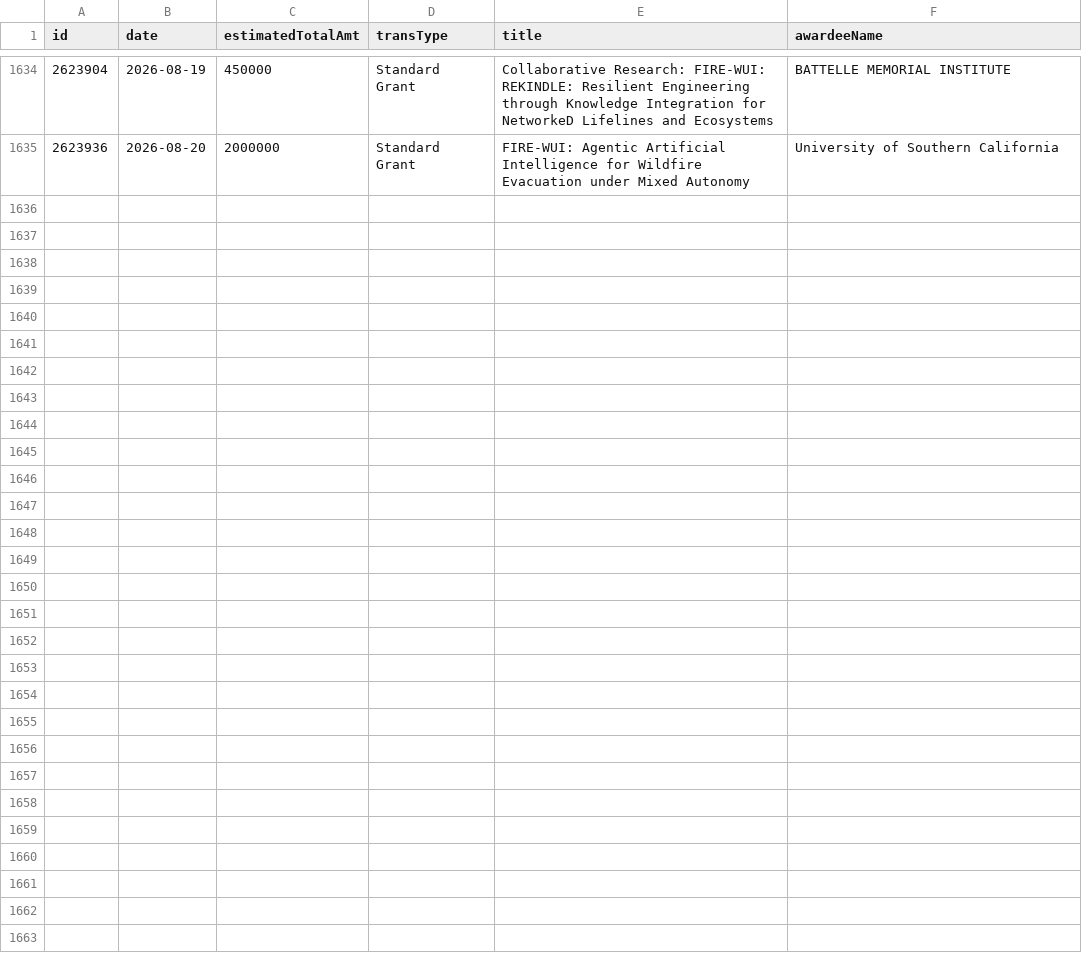
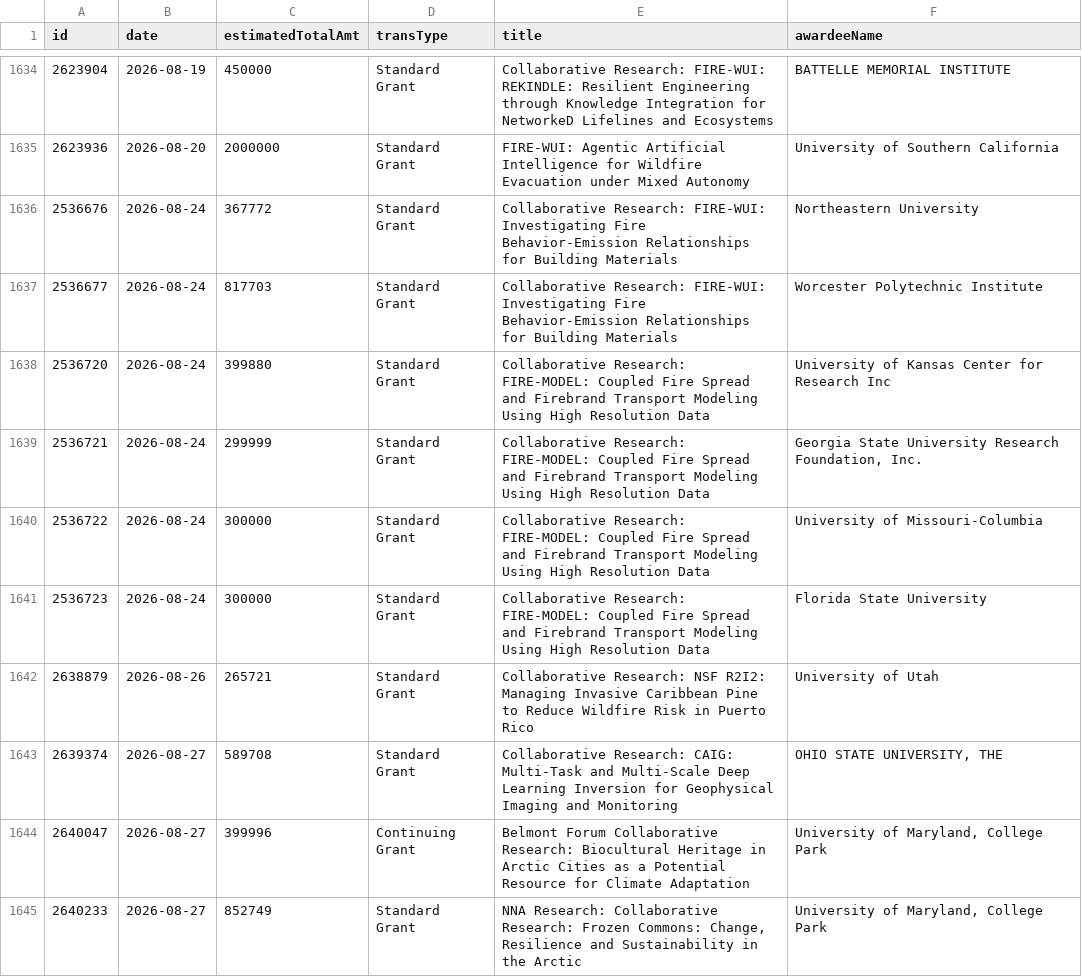
Before and after one commit to jpwolfson/science-funding-dashboard, a CSV file: data/nsf/geo/rise/awards.csv, drawn as a sheet; only a part is shown, gaps mark what is left out; the diff names each change by its address in the sheet, - before the commit and + after, or states it on an @@ line.

```diff
--- a/data/nsf/geo/rise/awards.csv
+++ b/data/nsf/geo/rise/awards.csv
+row 1636: 2536676 | 2026-08-24 | 367772 | Standard Grant | Collaborative Research: FIRE-WUI: Investigating Fire Behavior-Emission Relationships for Building Materials | Northeastern University
+row 1637: 2536677 | 2026-08-24 | 817703 | Standard Grant | Collaborative Research: FIRE-WUI: Investigating Fire Behavior-Emission Relationships for Building Materials | Worcester Polytechnic Institute
+row 1638: 2536720 | 2026-08-24 | 399880 | Standard Grant | Collaborative Research: FIRE-MODEL: Coupled Fire Spread and Firebrand Transport Modeling Using High Resolution Data | University of Kansas Center for Research Inc
+row 1639: 2536721 | 2026-08-24 | 299999 | Standard Grant | Collaborative Research: FIRE-MODEL: Coupled Fire Spread and Firebrand Transport Modeling Using High Resolution Data | Georgia State University Research Foundation, Inc.
+row 1640: 2536722 | 2026-08-24 | 300000 | Standard Grant | Collaborative Research: FIRE-MODEL: Coupled Fire Spread and Firebrand Transport Modeling Using High Resolution Data | University of Missouri-Columbia
+row 1641: 2536723 | 2026-08-24 | 300000 | Standard Grant | Collaborative Research: FIRE-MODEL: Coupled Fire Spread and Firebrand Transport Modeling Using High Resolution Data | Florida State University
+row 1642: 2638879 | 2026-08-26 | 265721 | Standard Grant | Collaborative Research: NSF R2I2: Managing Invasive Caribbean Pine to Reduce Wildfire Risk in Puerto Rico | University of Utah
+row 1643: 2639374 | 2026-08-27 | 589708 | Standard Grant | Collaborative Research: CAIG: Multi-Task and Multi-Scale Deep Learning Inversion for Geophysical Imaging and Monitoring | OHIO STATE UNIVERSITY, THE
+row 1644: 2640047 | 2026-08-27 | 399996 | Continuing Grant | Belmont Forum Collaborative Research: Biocultural Heritage in Arctic Cities as a Potential Resource for Climate Adaptation | University of Maryland, College Park
+row 1645: 2640233 | 2026-08-27 | 852749 | Standard Grant | NNA Research: Collaborative Research: Frozen Commons: Change, Resilience and Sustainability in the Arctic | University of Maryland, College Park
```
Also changed, not shown: 1 other file.
